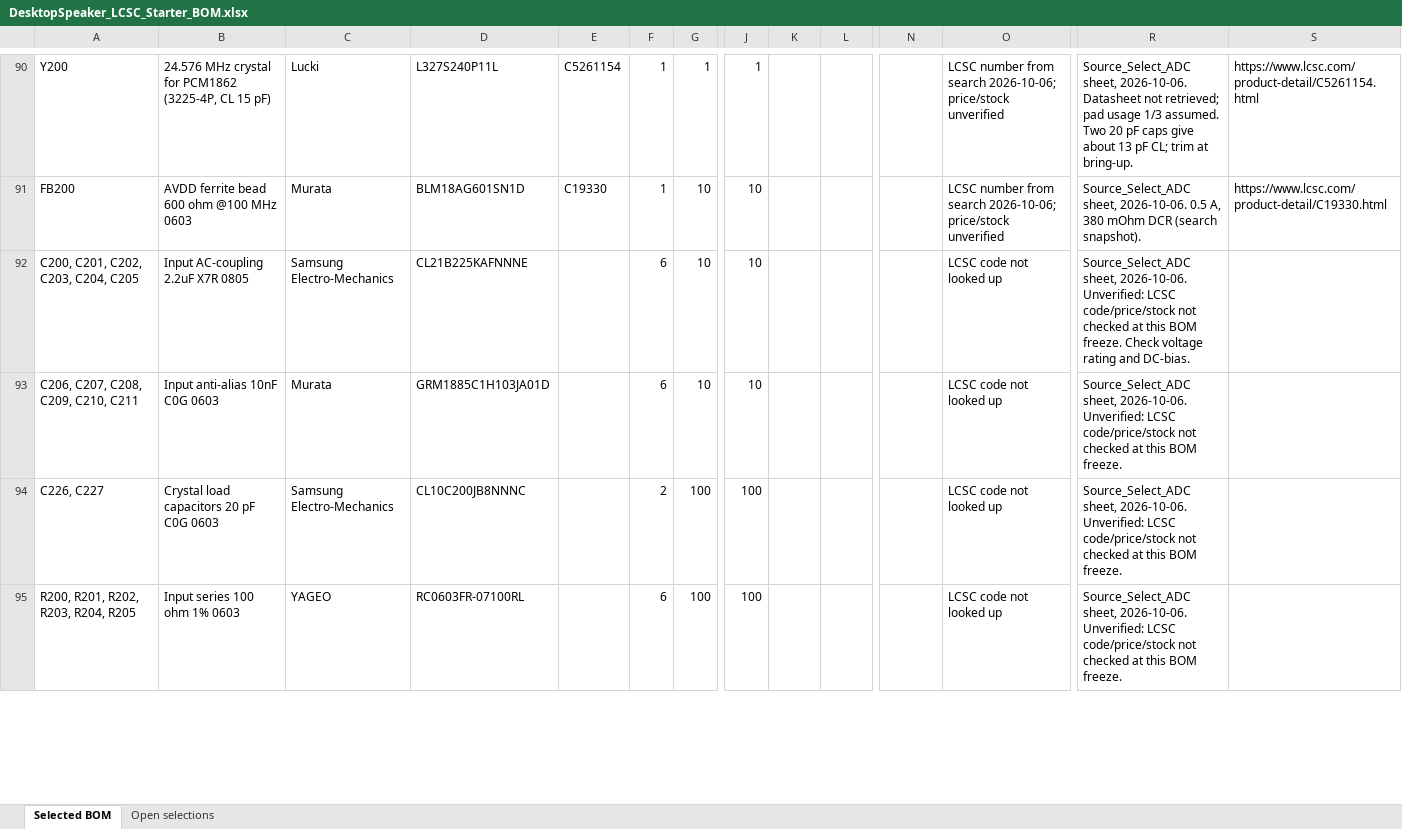
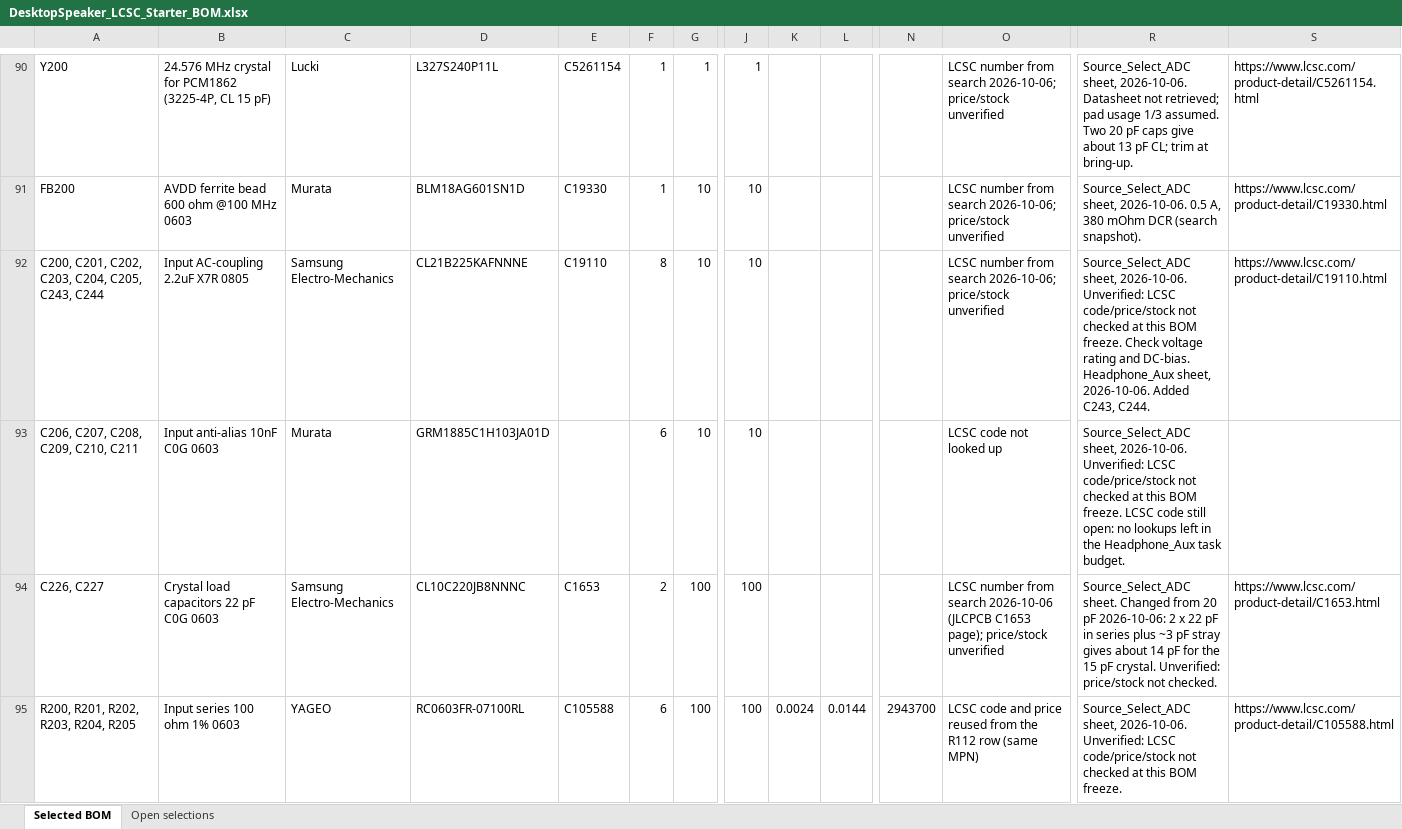
Before and after one commit to chithigun23/DesktopSpeaker, an Excel workbook: ai-files/bom/DesktopSpeaker_LCSC_Starter_BOM.xlsx, sheet Selected BOM, drawn as a sheet; only a part is shown, gaps mark what is left out; values as stored, in another font and other column widths than the file's, no borders; the diff covers the shown part only; the diff names each change by its address in the sheet, - before the commit and + after, or states it on an @@ line.

```diff
--- a/ai-files/bom/DesktopSpeaker_LCSC_Starter_BOM.xlsx (sheet Selected BOM)
+++ b/ai-files/bom/DesktopSpeaker_LCSC_Starter_BOM.xlsx (sheet Selected BOM)
-A92: C200, C201, C202, C203, C204, C205
+A92: C200, C201, C202, C203, C204, C205, C243, C244
-E92: (empty)
+E92: C19110
-F92: 6
+F92: 8
-O92: LCSC code not looked up
+O92: LCSC number from search 2026-10-06; price/stock unverified
-R92: …and DC-bias.
+R92: …and DC-bias. Headphone_Aux sheet, 2026-10-06. Added C243, C244.
-S92: (empty)
+S92: https://www.lcsc.com/product-detail/C19110.html
-R93: …BOM freeze.
+R93: …BOM freeze. LCSC code still open: no lookups left in the Headphone_Aux task budget.
-B94: Crystal load capacitors 20 pF C0G 0603
+B94: Crystal load capacitors 22 pF C0G 0603
-D94: CL10C200JB8NNNC
+D94: CL10C220JB8NNNC
-E94: (empty)
+E94: C1653
-O94: LCSC code not looked up
+O94: LCSC number from search 2026-10-06 (JLCPCB C1653 page); price/stock unverified
-R94: Source_Select_ADC sheet, 2026-10-06. Unverified: LCSC code/price/stock not checked at this BOM freeze.
+R94: Source_Select_ADC sheet. Changed from 20 pF 2026-10-06: 2 x 22 pF in series plus ~3 pF stray gives about 14 pF for the 15 pF crystal. Unverified: price/stock not checked.
-S94: (empty)
+S94: https://www.lcsc.com/product-detail/C1653.html
-E95: (empty)
+E95: C105588
-K95: (empty)
+K95: 0.0024
-L95: (empty)
+L95: 0.0144
-N95: (empty)
+N95: 2943700
-O95: LCSC code not looked up
+O95: LCSC code and price reused from the R112 row (same MPN)
-S95: (empty)
+S95: https://www.lcsc.com/product-detail/C105588.html
```
Also changed, not shown: 1 added row and 38 edited cells elsewhere in this sheet, formulas that keep their value, 19 other files.
